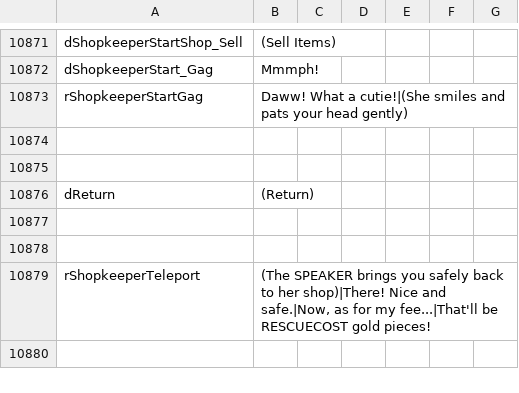
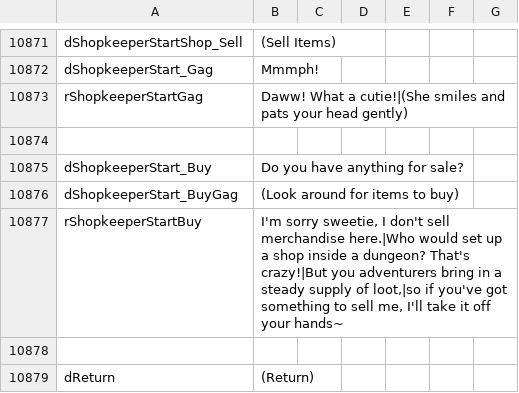
Before and after one commit to Ada18980/KinkiestDungeon, a CSV file: Screens/MiniGame/KinkyDungeon/Text_KinkyDungeon.csv, drawn as a sheet; only a part is shown, gaps mark what is left out; the shorter side is filled out with more unchanged rows; the diff names each change by its address in the sheet, - before the commit and + after, or states it on an @@ line.

```diff
--- a/Screens/MiniGame/KinkyDungeon/Text_KinkyDungeon.csv
+++ b/Screens/MiniGame/KinkyDungeon/Text_KinkyDungeon.csv
+row 10875: dShopkeeperStart_Buy | Do you have anything for sale?
+row 10876: dShopkeeperStart_BuyGag | (Look around for items to buy)
+row 10877: rShopkeeperStartBuy | I'm sorry sweetie, I don't sell merchandise here.|Who would set up a shop inside a dungeon? That's crazy!|But you adventurers bring in a steady supply of loot,|so if you've got something to sell me, I'll take it off your hands~
```
Also changed, not shown: 4 other files.
